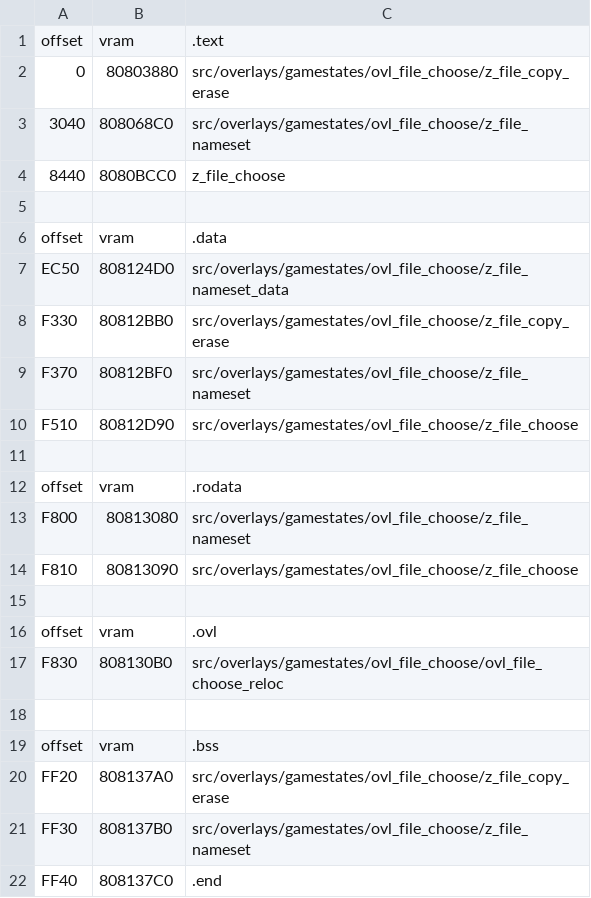
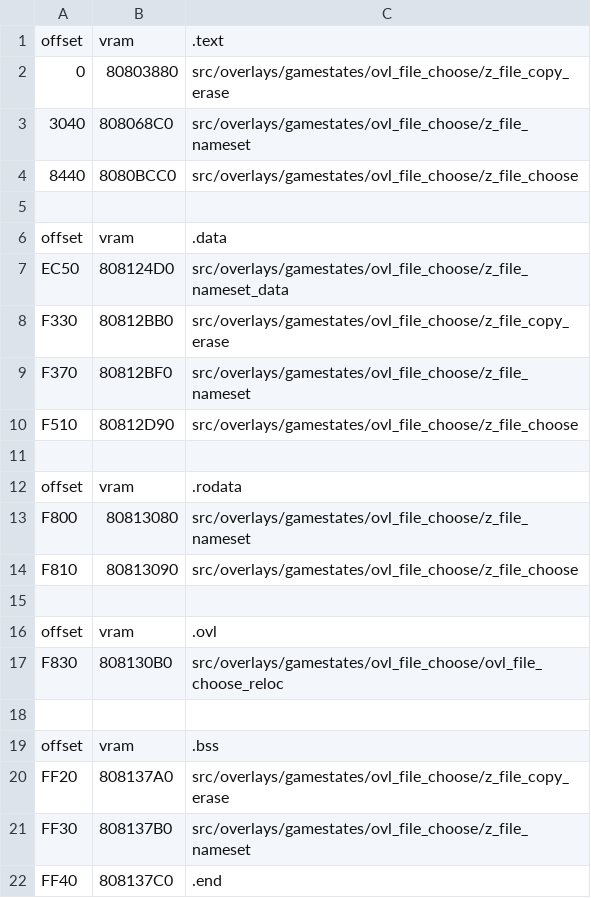
Before and after one commit to Dragorn421/oot, a CSV file: tools/disasm/ntsc-1.2/files_ovl_file_choose.csv, drawn as a sheet.

Commit message:
[ntsc-1.2] Match z_file_choose.c and z_boss_tw.c (#2146)
* Match z_file_choose.c

* Match z_boss_tw.c

* Format

* end: -> close_disps:

```diff
--- a/tools/disasm/ntsc-1.2/files_ovl_file_choose.csv
+++ b/tools/disasm/ntsc-1.2/files_ovl_file_choose.csv
@@ -3,3 +3,3 @@ offset,vram,.text
 3040,808068C0,src/overlays/gamestates/ovl_file_choose/z_file_nameset
-8440,8080BCC0,z_file_choose
+8440,8080BCC0,src/overlays/gamestates/ovl_file_choose/z_file_choose
 
```
Also changed, not shown: 6 other files.
